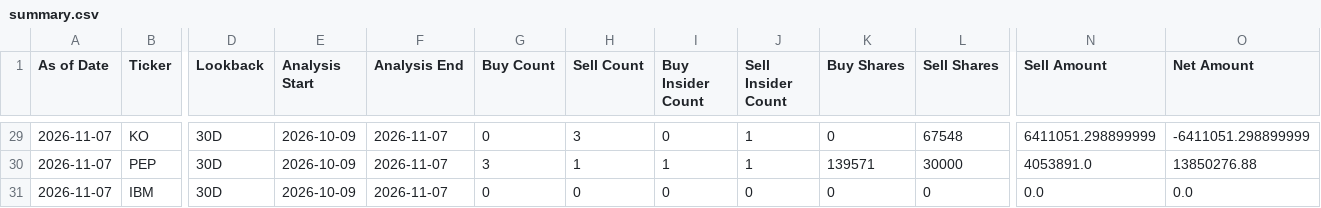
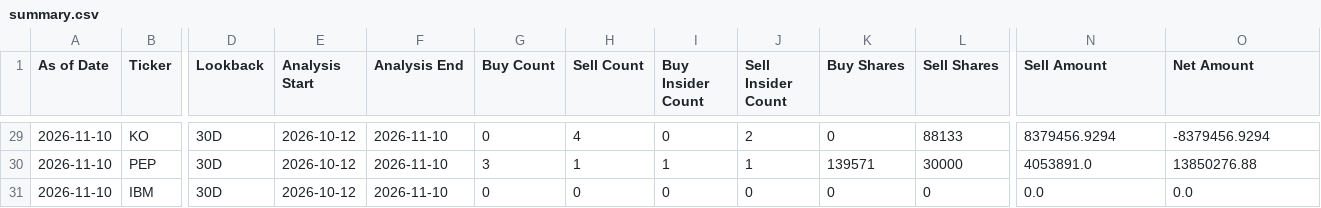
Before and after one commit to RMSecfb/negative-news, a CSV file: institutional_insider/form4/summary.csv, drawn as a sheet; only a part is shown, gaps mark what is left out; the diff covers the shown part only; the diff names each change by its address in the sheet, - before the commit and + after, or states it on an @@ line.

```diff
--- a/institutional_insider/form4/summary.csv
+++ b/institutional_insider/form4/summary.csv
-A29:A31 (As of Date): 2026-11-07
+A29:A31 (As of Date): 2026-11-10
-E29:E31 (Analysis Start): 2026-10-09
+E29:E31 (Analysis Start): 2026-10-12
-F29:F31 (Analysis End): 2026-11-07
+F29:F31 (Analysis End): 2026-11-10
-H29 (Sell Count): 3
+H29 (Sell Count): 4
-J29 (Sell Insider Count): 1
+J29 (Sell Insider Count): 2
-L29 (Sell Shares): 67548
+L29 (Sell Shares): 88133
-N29 (Sell Amount): 6411051.298899999
+N29 (Sell Amount): 8379456.9294
-O29 (Net Amount): -6411051.298899999
+O29 (Net Amount): -8379456.9294
```
Also changed, not shown: 86 edited cells elsewhere in this file, 2 other files.
